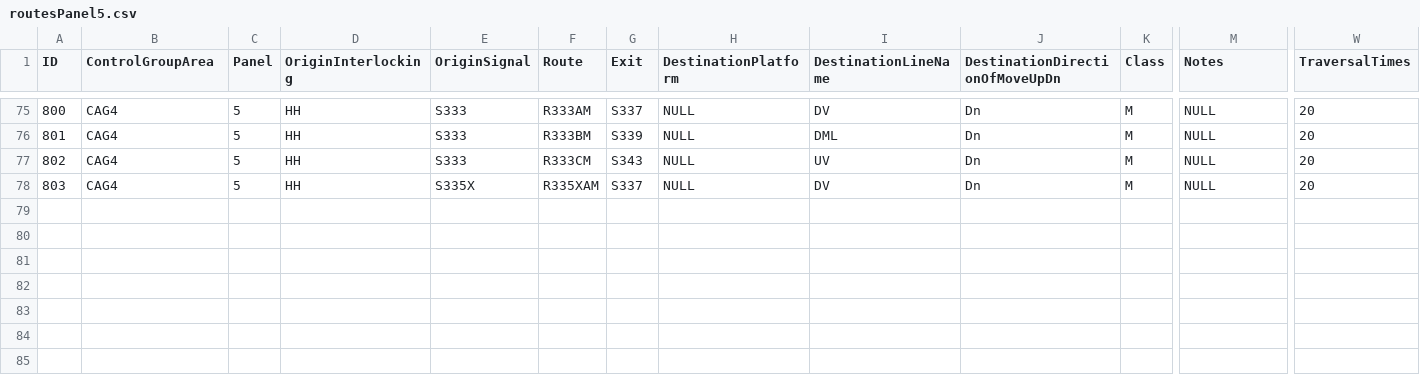
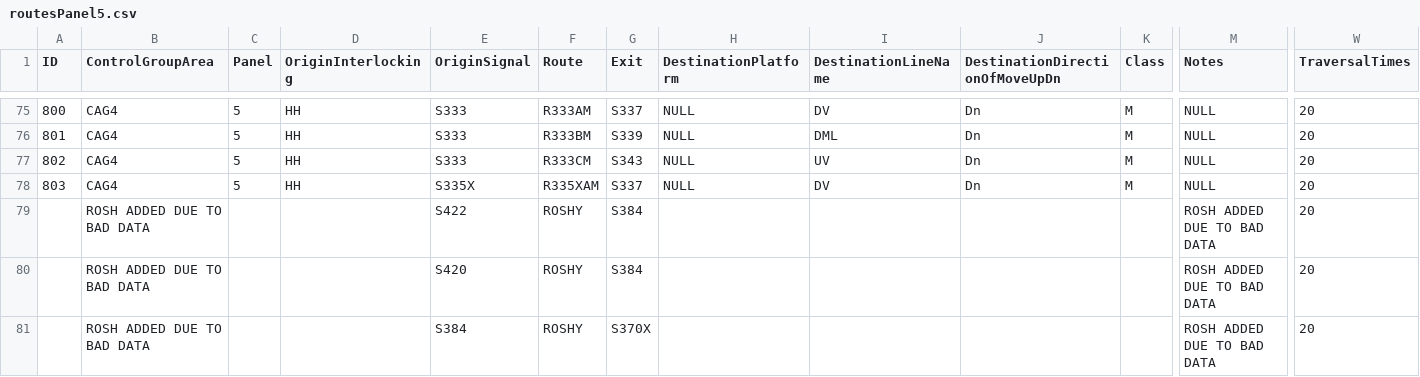
Before and after one commit to RoshyPlaha/travering_trains, a CSV file: routesPanel5.csv, drawn as a sheet; only a part is shown, gaps mark what is left out; rows hold the shown columns only; the diff names each change by its address in the sheet, - before the commit and + after, or states it on an @@ line.

```diff
--- a/routesPanel5.csv
+++ b/routesPanel5.csv
+row 79:  | ROSH ADDED DUE TO BAD DATA |  |  | S422 | ROSHY | S384 |  |  |  |  | ROSH ADDED DUE TO BAD DATA | 20
+row 80:  | ROSH ADDED DUE TO BAD DATA |  |  | S420 | ROSHY | S384 |  |  |  |  | ROSH ADDED DUE TO BAD DATA | 20
+row 81:  | ROSH ADDED DUE TO BAD DATA |  |  | S384 | ROSHY | S370X |  |  |  |  | ROSH ADDED DUE TO BAD DATA | 20
```
Also changed, not shown: 4 other files.
